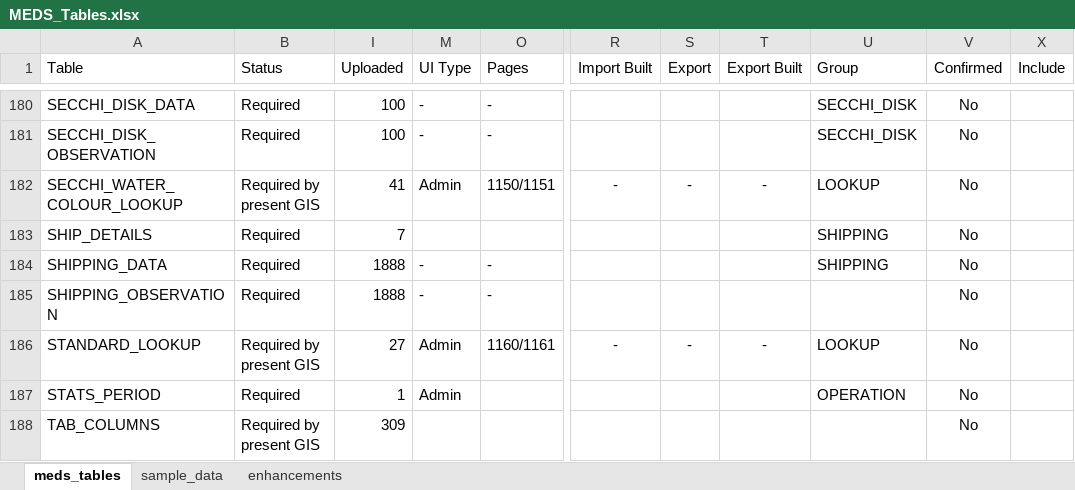
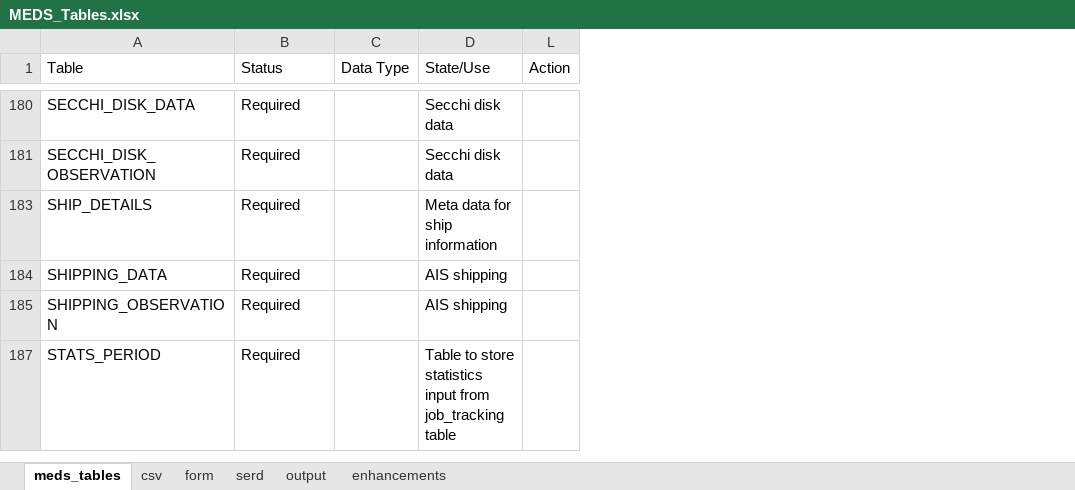
Before and after one commit to dasshieldreply/MEDS-DB, an Excel workbook: analysis/MEDS_Tables.xlsx, sheet meds_tables, drawn as a sheet; only a part is shown, gaps mark what is left out; values as stored, in another font and other column widths than the file's, no borders; table styles not drawn; removed rows and columns are numbered as before the commit, all else as after; rows hold the shown columns only; the diff covers the shown part only; the diff names each change by its address in the sheet, - before the commit and + after, or states it on an @@ line.

Commit message:
MEDS_TABLE updated with table separation
Scrips unified in the same folder

```diff
--- a/analysis/MEDS_Tables.xlsx (sheet meds_tables)
+++ b/analysis/MEDS_Tables.xlsx (sheet meds_tables)
-sheet tab: sample_data
+sheet tab: csv
+sheet tab: form
+sheet tab: serd
+sheet tab: output
@@ column I (Uploaded) hidden, rows 180-181: 100 | 100; rows 183-185: 7 | 1888 | 1888; row 187: 1 @@
@@ column M (UI Type) hidden, rows 180-181: - | -; rows 184-185: - | -; row 187: Admin @@
@@ column O (Pages) hidden, rows 180-181: - | -; rows 184-185: - | - @@
@@ column C (Data Type) unhidden, empty @@
@@ column D (State/Use) unhidden, rows 180-187: Secchi disk data | Secchi disk data | Meta data for ship information | AIS shipping | AIS shipping | Table to store statistics input from job_tracking table @@
@@ column L (Action) unhidden, empty @@
-column R (Import Built), empty
@@ column S (Export) hidden, empty @@
@@ column T (Export Built) hidden, empty @@
@@ column U (Group) hidden, rows 180-181: SECCHI_DISK | SECCHI_DISK; rows 183-184: SHIPPING | SHIPPING; row 187: OPERATION @@
@@ column V (Confirmed) hidden, rows 180-181: No | No; rows 183-185: all No; row 187: No @@
-column X (Include), empty
-row 182: SECCHI_WATER_COLOUR_LOOKUP | Required by present GIS | 41 | Admin | 1150/1151 | - | - | - | LOOKUP | No
-row 186: STANDARD_LOOKUP | Required by present GIS | 27 | Admin | 1160/1161 | - | - | - | LOOKUP | No
-row 188: TAB_COLUMNS | Required by present GIS | 309 |  |  |  |  |  |  | No
```
Also changed, not shown: 17 removed rows and 63 edited cells elsewhere in this sheet, hidden cells, 12 other files.
